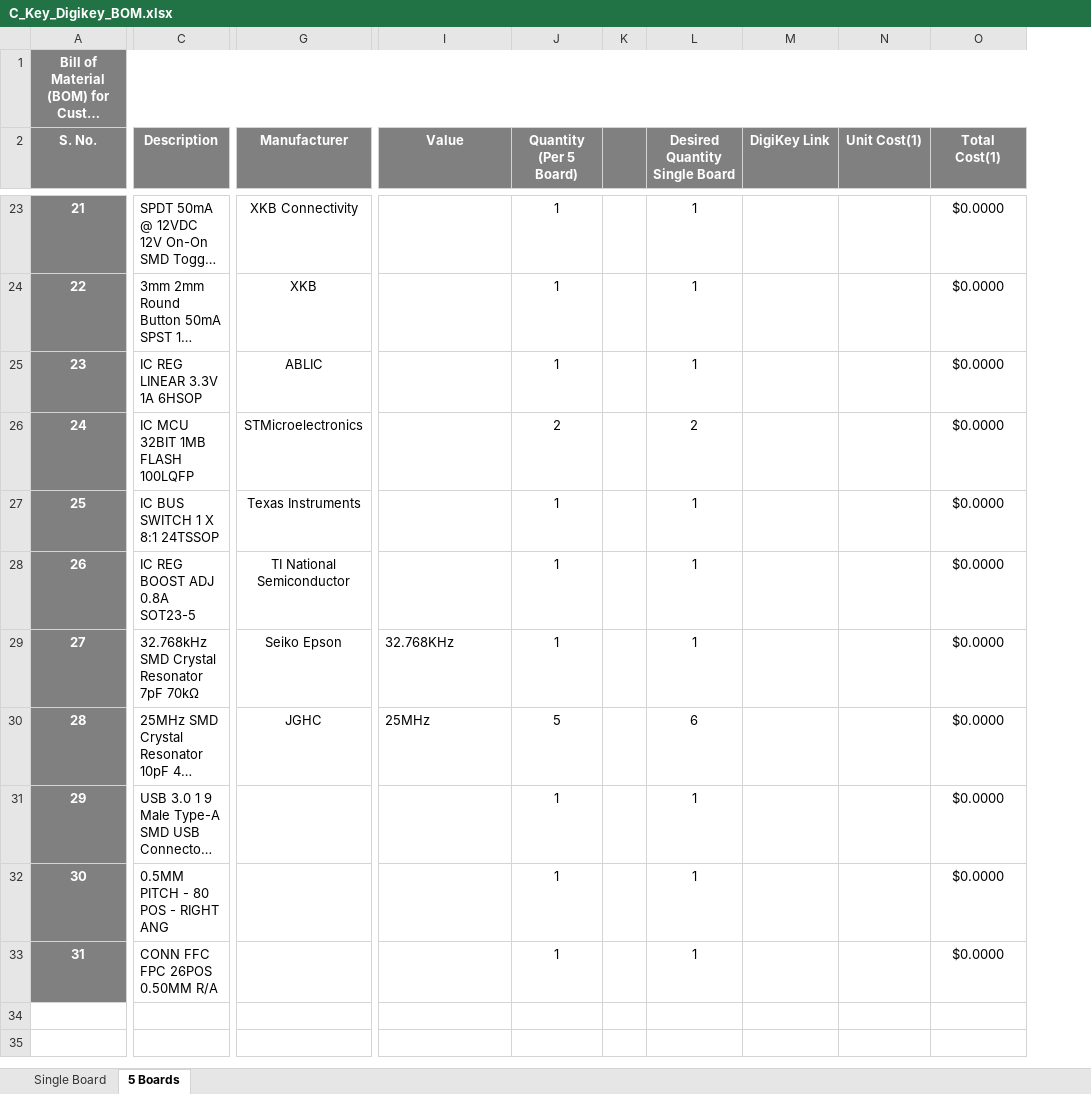
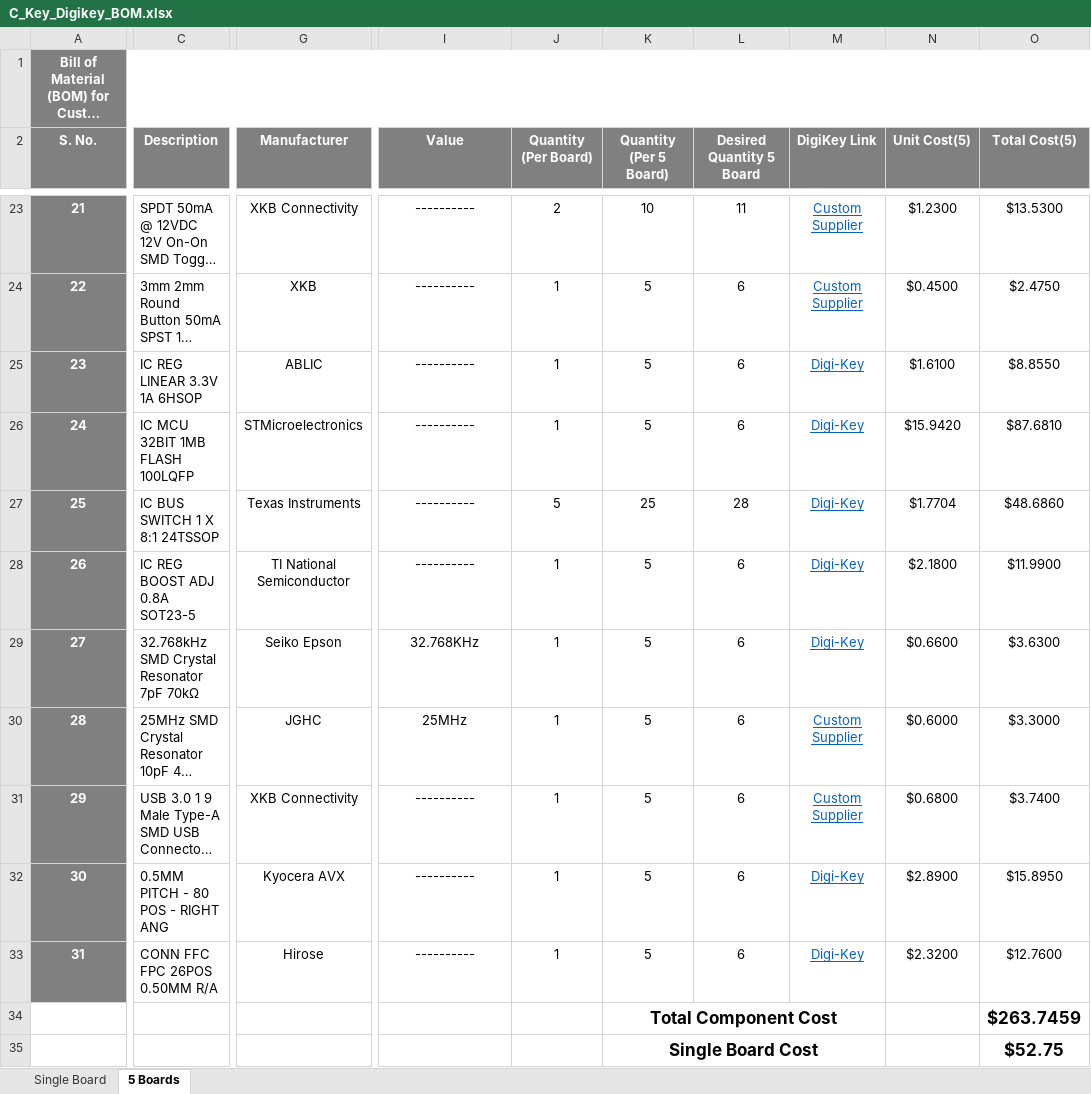
Before and after one commit to eSpark-Backup/yazid-boud-khlouf-oled-keyboard, an Excel workbook: Deliverables/BOMs/C_Key_Digikey_BOM.xlsx, sheet 5 Boards, drawn as a sheet; only a part is shown, gaps mark what is left out; long unchanged cells end in …; values as stored, in another font and other column widths than the file's, no borders; conditional formats not drawn; removed rows and columns are numbered as before the commit, all else as after; rows hold the shown columns only; the diff covers the shown part only; the diff names each change by its address in the sheet, - before the commit and + after, or states it on an @@ line.

```diff
--- a/Deliverables/BOMs/C_Key_Digikey_BOM.xlsx (sheet 5 Boards)
+++ b/Deliverables/BOMs/C_Key_Digikey_BOM.xlsx (sheet 5 Boards)
-column K, empty
-column L (Desired Quantity Single Board), rows 23-33: 1 | 1 | 1 | 2 | 1 | 1 | 1 | 6 | 1 | 1 | 1
+column K (Quantity (Per 5 Board)), rows 23-33: 10 | 5 | 5 | 5 | 25 | 5 | 5 | 5 | 5 | 5 | 5
+column L (Desired Quantity 5 Board), rows 23-33: 11 | 6 | 6 | 6 | 28 | 6 | 6 | 6 | 6 | 6 | 6
-column N (Unit Cost(1)), empty
-column O (Total Cost(1)), rows 23-33: all $0.0000
+column N (Unit Cost(5)), rows 23-33: $1.2300 | $0.4500 | $1.6100 | $15.9420 | $1.7704 | $2.1800 | $0.6600 | $0.6000 | $0.6800 | $2.8900 | $2.3200
+column O (Total Cost(5)), rows 23-33: $13.5300 | $2.4750 | $8.8550 | $87.6810 | $48.6860 | $11.9900 | $3.6300 | $3.3000 | $3.7400 | $15.8950 | $12.7600
-J2: Quantity (Per 5 Board)
+J2: Quantity (Per Board)
-I23:I28 (Value): (empty)
+I23:I28 (Value): ----------
-J23 (Quantity (Per Board)): 1
+J23 (Quantity (Per Board)): 2
-M23:M24 (DigiKey Link): (empty)
+M23:M24 (DigiKey Link): Custom Supplier
-M25:M29 (DigiKey Link): (empty)
+M25:M29 (DigiKey Link): Digi-Key
-J26 (Quantity (Per Board)): 2
+J26 (Quantity (Per Board)): 1
-J27 (Quantity (Per Board)): 1
+J27 (Quantity (Per Board)): 5
-I29:I30 alignment: left
+I29:I30 alignment: center
-J30 (Quantity (Per Board)): 5
+J30 (Quantity (Per Board)): 1
-M30:M31 (DigiKey Link): (empty)
+M30:M31 (DigiKey Link): Custom Supplier
-G31 (Manufacturer): (empty)
+G31 (Manufacturer): XKB Connectivity
-I31:I33 (Value): (empty)
+I31:I33 (Value): ----------
-G32 (Manufacturer): (empty)
+G32 (Manufacturer): Kyocera AVX
-M32:M33 (DigiKey Link): (empty)
+M32:M33 (DigiKey Link): Digi-Key
-G33 (Manufacturer): (empty)
+G33 (Manufacturer): Hirose
+row 34:  |  |  |  |  | Total Component Cost |  |  |  | $263.7459
+row 35:  |  |  |  |  | Single Board Cost |  |  |  | $52.75
```
Also changed, not shown: 2 removed columns, 29 edited cells and cell formats elsewhere in this sheet, sheet Single Board, formulas that keep their value.
